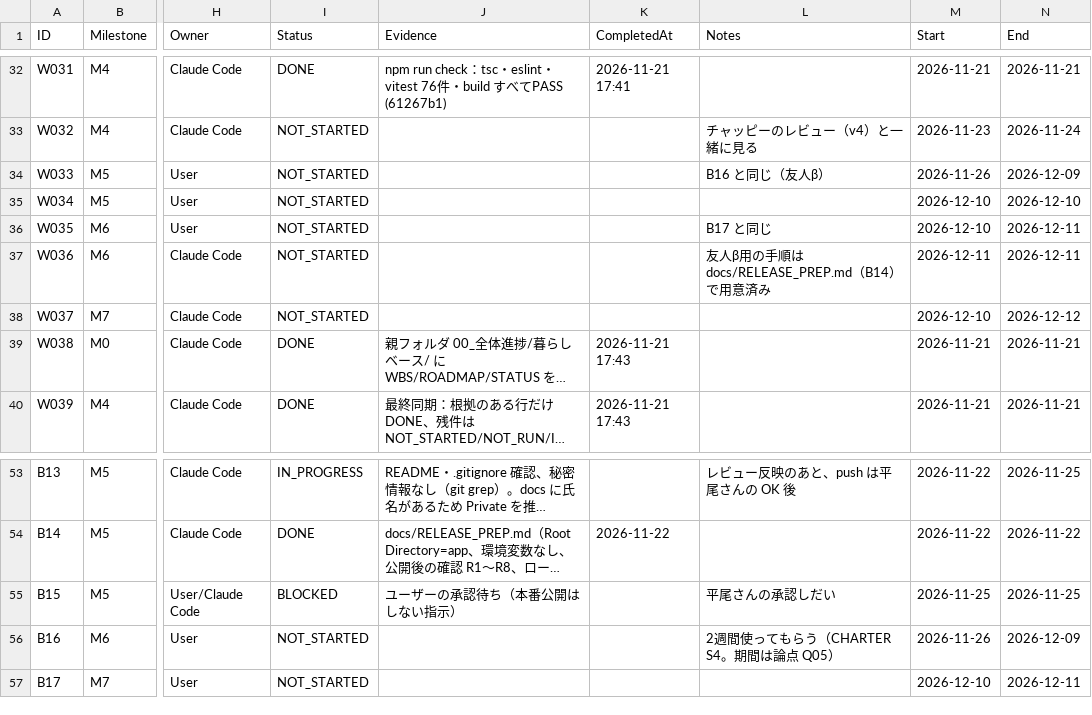
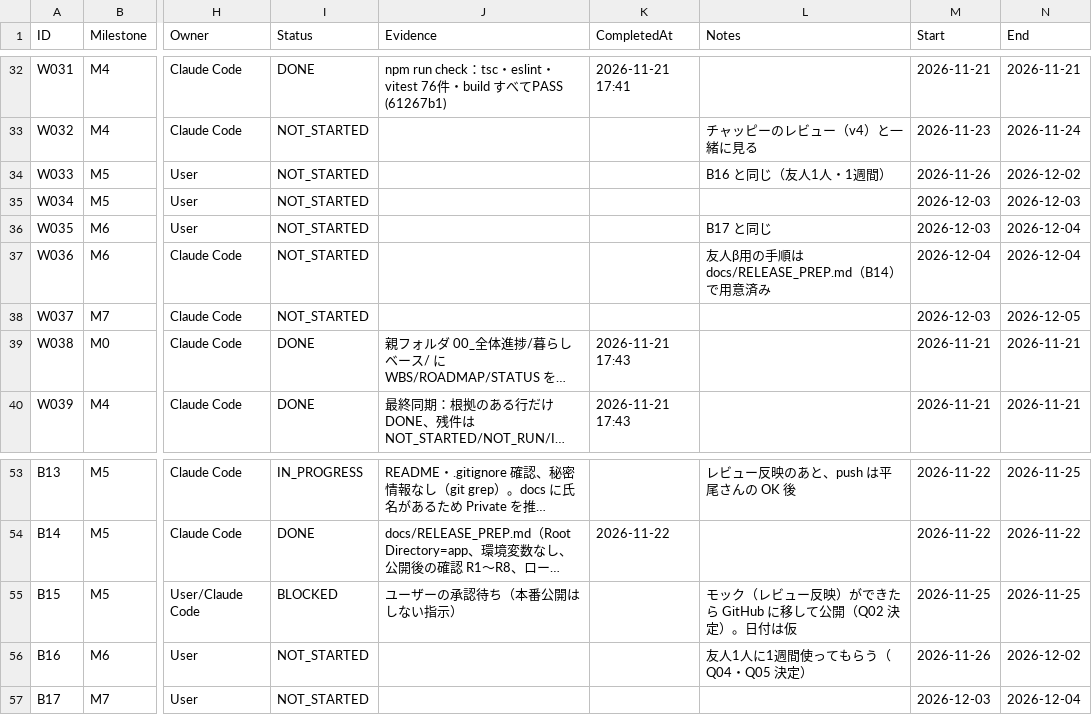
Before and after one commit to kkkaipppp/kurashi-base, a CSV file: docs/parent_progress_export/WBS.csv, drawn as a sheet; only a part is shown, gaps mark what is left out; long unchanged cells end in …; the diff names each change by its address in the sheet, - before the commit and + after, or states it on an @@ line.

```diff
--- a/docs/parent_progress_export/WBS.csv
+++ b/docs/parent_progress_export/WBS.csv
-L34 (Notes): B16 と同じ（友人β）
+L34 (Notes): B16 と同じ（友人1人・1週間）
-N34 (End): 2026-12-09
+N34 (End): 2026-12-02
-M35:M36 (Start): 2026-12-10
+M35:M36 (Start): 2026-12-03
-N35 (End): 2026-12-10
+N35 (End): 2026-12-03
-N36:N37 (End): 2026-12-11
+N36:N37 (End): 2026-12-04
-M37 (Start): 2026-12-11
+M37 (Start): 2026-12-04
-M38 (Start): 2026-12-10
+M38 (Start): 2026-12-03
-N38 (End): 2026-12-12
+N38 (End): 2026-12-05
-L55 (Notes): 平尾さんの承認しだい
+L55 (Notes): モック（レビュー反映）ができたら GitHub に移して公開（Q02 決定）。日付は仮
-L56 (Notes): 2週間使ってもらう（CHARTER S4。期間は論点 Q05）
+L56 (Notes): 友人1人に1週間使ってもらう（Q04・Q05 決定）
-N56 (End): 2026-12-09
+N56 (End): 2026-12-02
-M57 (Start): 2026-12-10
+M57 (Start): 2026-12-03
-N57 (End): 2026-12-11
+N57 (End): 2026-12-04
```
Also changed, not shown: docs/parent_progress_export/ISSUES.csv, docs/progress/ISSUES.csv, 8 other files.
